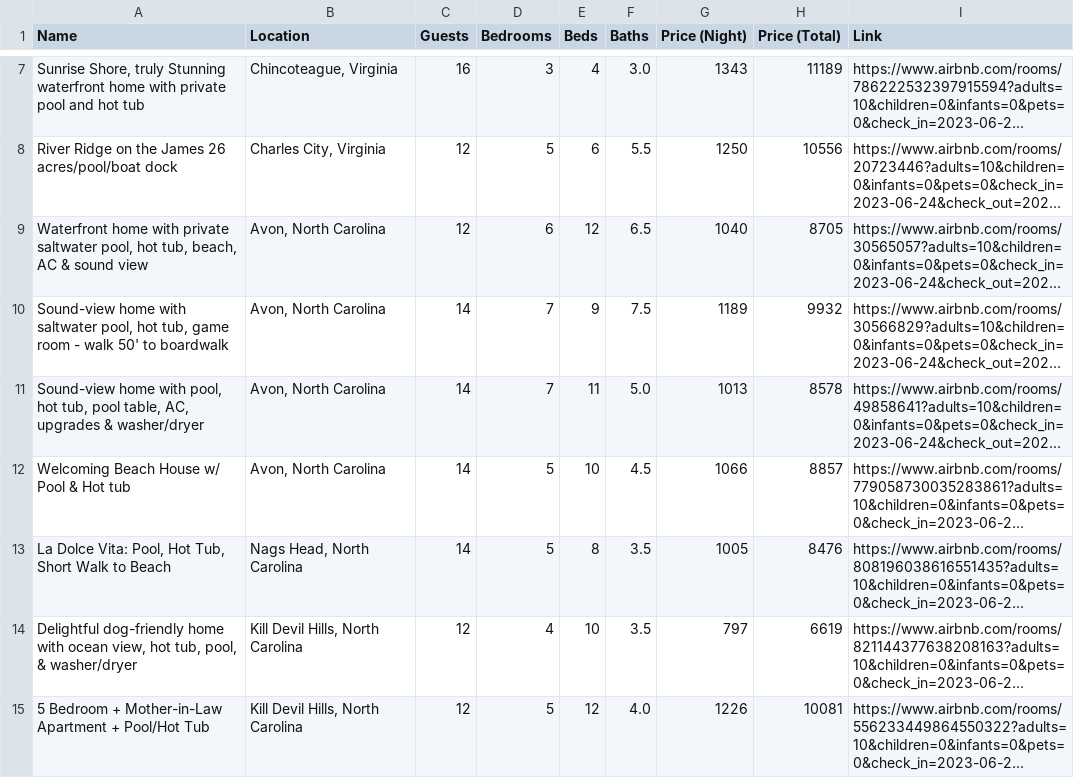
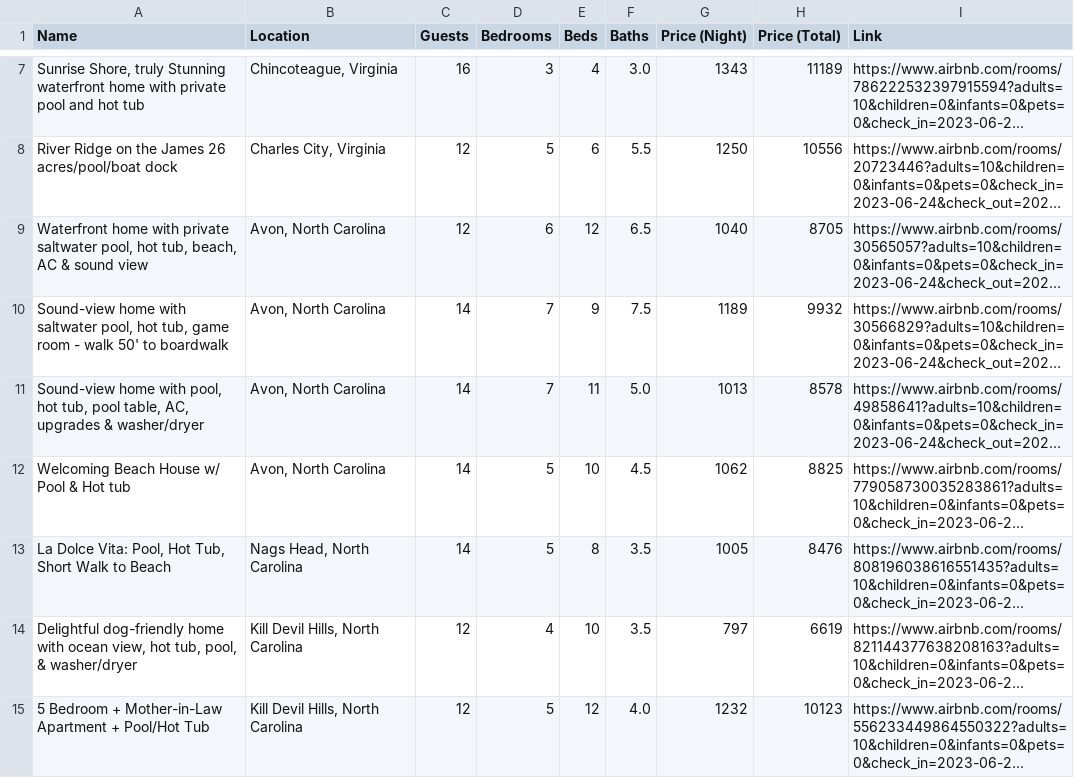
Before and after one commit to mjallen729/GSheet-From-WebData, a CSV file: exports/available_listings.csv, drawn as a sheet; only a part is shown, gaps mark what is left out; long unchanged cells end in …; the diff covers the shown part only; the diff names each change by its address in the sheet, - before the commit and + after, or states it on an @@ line.

Commit message:
Update available_listings.csv

```diff
--- a/exports/available_listings.csv
+++ b/exports/available_listings.csv
-G12 (Price (Night)): 1066
+G12 (Price (Night)): 1062
-H12 (Price (Total)): 8857
+H12 (Price (Total)): 8825
-G15 (Price (Night)): 1226
+G15 (Price (Night)): 1232
-H15 (Price (Total)): 10081
+H15 (Price (Total)): 10123
```
Also changed, not shown: 1 added row, 1 removed row and 11 edited cells elsewhere in this file.
